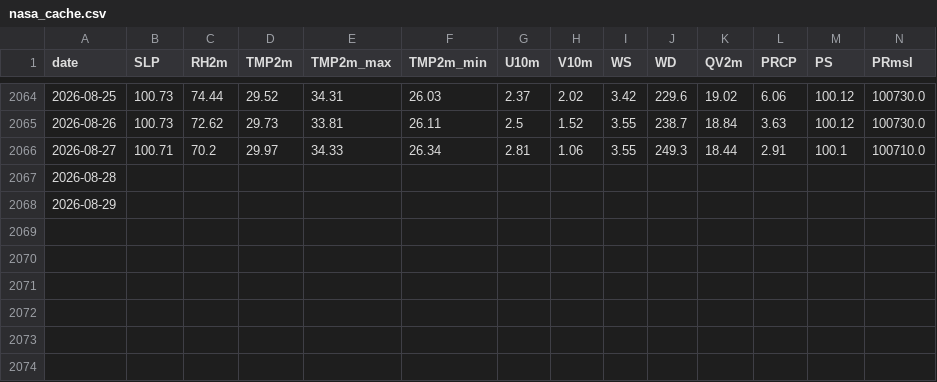
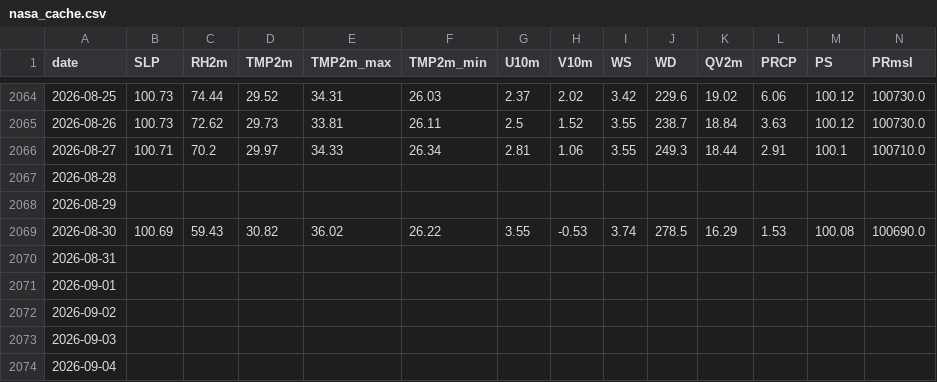
Before and after one commit to souravk03/HQNN-live-multicity, a CSV file: hqnn live pk/data/chennai/nasa_cache.csv, drawn as a sheet; only a part is shown, gaps mark what is left out; rows hold the shown columns only; the diff names each change by its address in the sheet, - before the commit and + after, or states it on an @@ line.

Commit message:
Daily HQNN live cycle — 2026-09-05T22:09:57

```diff
--- a/hqnn live pk/data/chennai/nasa_cache.csv
+++ b/hqnn live pk/data/chennai/nasa_cache.csv
+row 2069: 2026-08-30 | 100.69 | 59.43 | 30.82 | 36.02 | 26.22 | 3.55 | -0.53 | 3.74 | 278.5 | 16.29 | 1.53 | 100.08 | 100690.0
+row 2070: 2026-08-31
+row 2071: 2026-09-01
+row 2072: 2026-09-02
+row 2073: 2026-09-03
+row 2074: 2026-09-04
```
Also changed, not shown: hqnn live pk/data/chennai/openmeteo_cache.csv, hqnn live pk/data/delhi/nasa_cache.csv, 54 other files.
